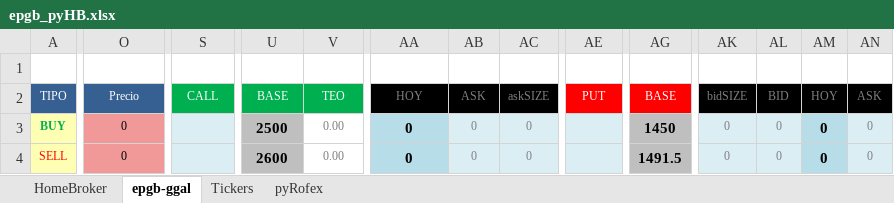
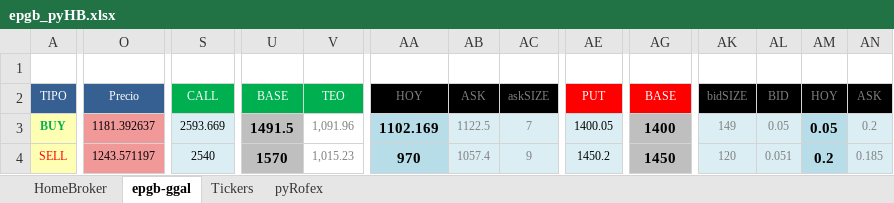
Before and after one commit to piolifl/pyHomeBroker, an Excel workbook: epgb_pyHB.xlsx, sheet epgb-ggal, drawn as a sheet; only a part is shown, gaps mark what is left out; values as stored, in another font and other column widths than the file's, no borders; conditional formats not drawn; the diff covers the shown part only; the diff names each change by its address in the sheet, - before the commit and + after, or states it on an @@ line.

```diff
--- a/epgb_pyHB.xlsx (sheet epgb-ggal)
+++ b/epgb_pyHB.xlsx (sheet epgb-ggal)
-O3: 0
+O3: 1181.392637
-S3: (empty)
+S3: 2593.669
-U3: 2500
+U3: 1491.5
-V3: 0.00
+V3: 1,091.96
-AA3: 0
+AA3: 1102.169
-AB3: 0
+AB3: 1122.5
-AC3: 0
+AC3: 7
-AE3: (empty)
+AE3: 1400.05
-AG3: 1450
+AG3: 1400
-AK3: 0
+AK3: 149
-AL3: 0
+AL3: 0.05
-AM3: 0
+AM3: 0.05
-AN3: 0
+AN3: 0.2
-O4: 0
+O4: 1243.571197
-S4: (empty)
+S4: 2540
-U4: 2600
+U4: 1570
-V4: 0.00
+V4: 1,015.23
-AA4: 0
+AA4: 970
-AB4: 0
+AB4: 1057.4
-AC4: 0
+AC4: 9
-AE4: (empty)
+AE4: 1450.2
-AG4: 1491.5
+AG4: 1450
-AK4: 0
+AK4: 120
-AL4: 0
+AL4: 0.051
-AM4: 0
+AM4: 0.2
-AN4: 0
+AN4: 0.185
```
Also changed, not shown: 726 edited cells and cell formats elsewhere in this sheet, sheet HomeBroker, sheet Tickers, formulas that keep their value, hidden cells, 3 other files.
